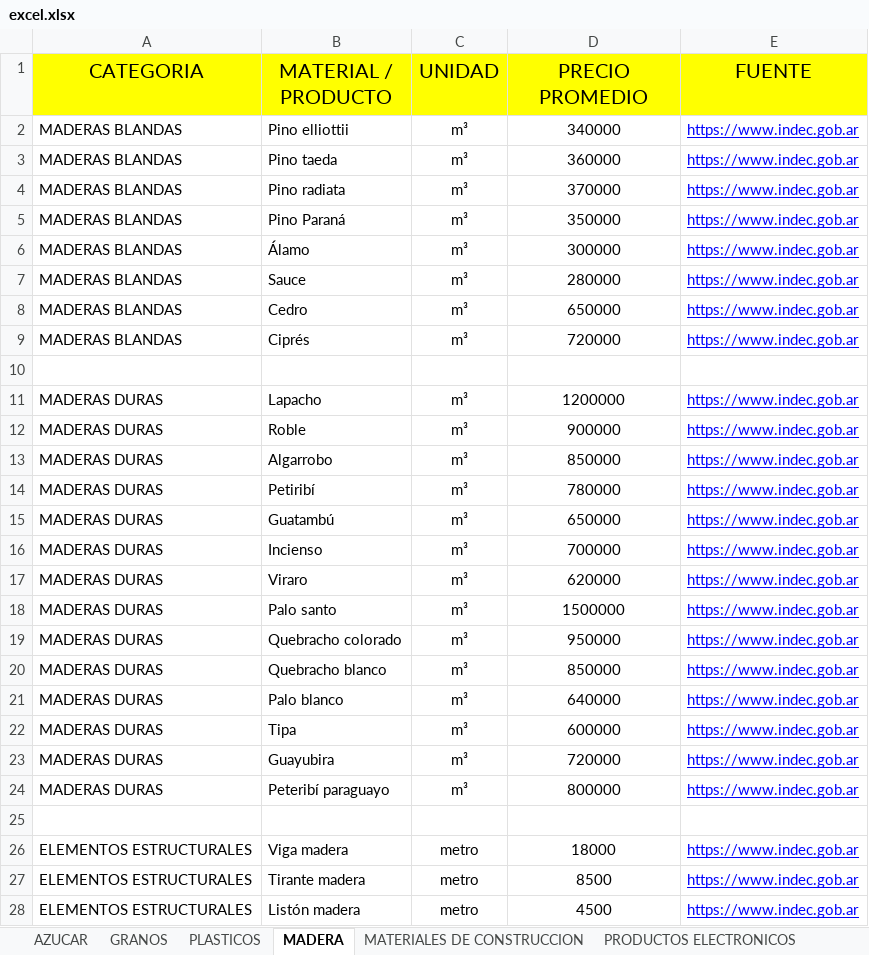
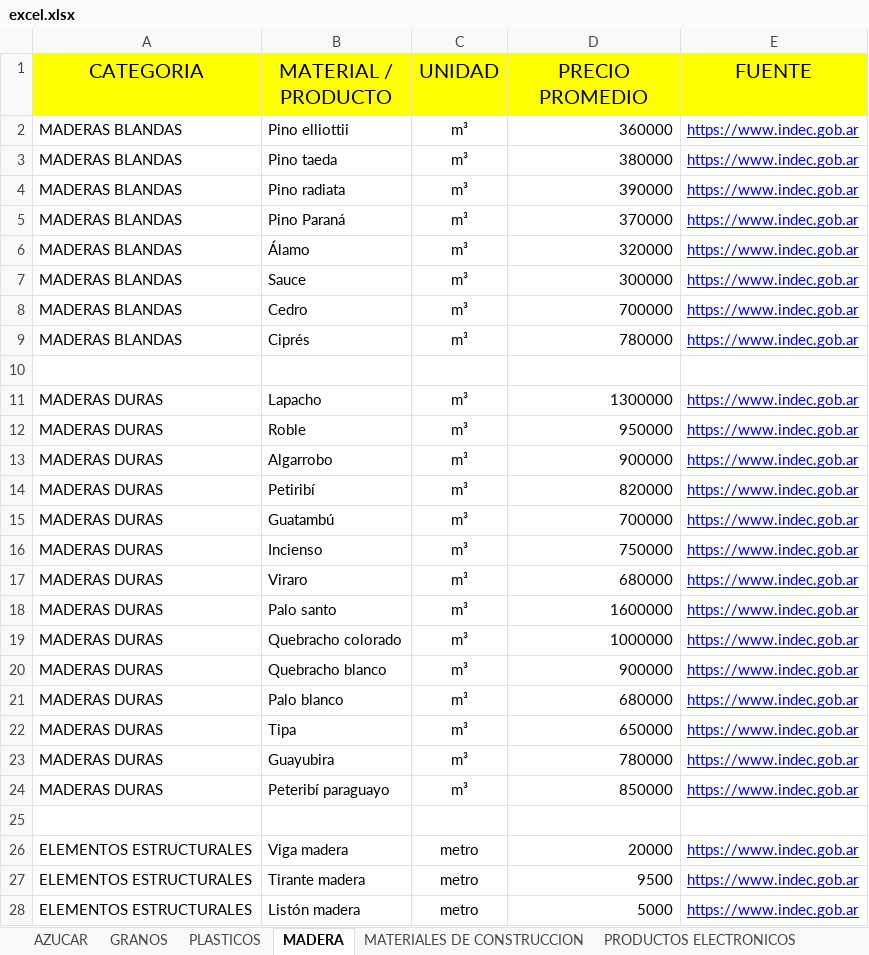
Before and after one commit to abbibrunoo/convertidor-lapacho, an Excel workbook: data/excel.xlsx, sheet MADERA, drawn as a sheet; only a part is shown; values as stored, in another font and other column widths than the file's, no borders; the diff covers the shown part only; the diff names each change by its address in the sheet, - before the commit and + after, or states it on an @@ line.

Commit message:
modificacion de precios para lanzamiento de la web

```diff
--- a/data/excel.xlsx (sheet MADERA)
+++ b/data/excel.xlsx (sheet MADERA)
-D2 (PRECIO PROMEDIO): 340000
+D2 (PRECIO PROMEDIO): 360000
-D2:D9 alignment: center
+D2:D9 alignment: right
-D3 (PRECIO PROMEDIO): 360000
+D3 (PRECIO PROMEDIO): 380000
-D4 (PRECIO PROMEDIO): 370000
+D4 (PRECIO PROMEDIO): 390000
-D5 (PRECIO PROMEDIO): 350000
+D5 (PRECIO PROMEDIO): 370000
-D6 (PRECIO PROMEDIO): 300000
+D6 (PRECIO PROMEDIO): 320000
-D7 (PRECIO PROMEDIO): 280000
+D7 (PRECIO PROMEDIO): 300000
-D8 (PRECIO PROMEDIO): 650000
+D8 (PRECIO PROMEDIO): 700000
-D9 (PRECIO PROMEDIO): 720000
+D9 (PRECIO PROMEDIO): 780000
-D11 (PRECIO PROMEDIO): 1200000
+D11 (PRECIO PROMEDIO): 1300000
-D11:D24 alignment: center
+D11:D24 alignment: right
-D12 (PRECIO PROMEDIO): 900000
+D12 (PRECIO PROMEDIO): 950000
-D13 (PRECIO PROMEDIO): 850000
+D13 (PRECIO PROMEDIO): 900000
-D14 (PRECIO PROMEDIO): 780000
+D14 (PRECIO PROMEDIO): 820000
-D15 (PRECIO PROMEDIO): 650000
+D15 (PRECIO PROMEDIO): 700000
-D16 (PRECIO PROMEDIO): 700000
+D16 (PRECIO PROMEDIO): 750000
-D17 (PRECIO PROMEDIO): 620000
+D17 (PRECIO PROMEDIO): 680000
-D18 (PRECIO PROMEDIO): 1500000
+D18 (PRECIO PROMEDIO): 1600000
-D19 (PRECIO PROMEDIO): 950000
+D19 (PRECIO PROMEDIO): 1000000
-D20 (PRECIO PROMEDIO): 850000
+D20 (PRECIO PROMEDIO): 900000
-D21 (PRECIO PROMEDIO): 640000
+D21 (PRECIO PROMEDIO): 680000
-D22 (PRECIO PROMEDIO): 600000
+D22 (PRECIO PROMEDIO): 650000
-D23 (PRECIO PROMEDIO): 720000
+D23 (PRECIO PROMEDIO): 780000
-D24 (PRECIO PROMEDIO): 800000
+D24 (PRECIO PROMEDIO): 850000
-D26 (PRECIO PROMEDIO): 18000
+D26 (PRECIO PROMEDIO): 20000
-D26:D28 alignment: center
+D26:D28 alignment: right
-D27 (PRECIO PROMEDIO): 8500
+D27 (PRECIO PROMEDIO): 9500
-D28 (PRECIO PROMEDIO): 4500
+D28 (PRECIO PROMEDIO): 5000
```
Also changed, not shown: 37 edited cells and cell formats elsewhere in this sheet, sheet MATERIALES DE CONSTRUCCION, sheet PRODUCTOS ELECTRONICOS, sheet TELEFONOS CELULARES, sheet GRANOS, sheet PLASTICOS, sheet AZUCAR, other sheet tabs, 1 other file.
